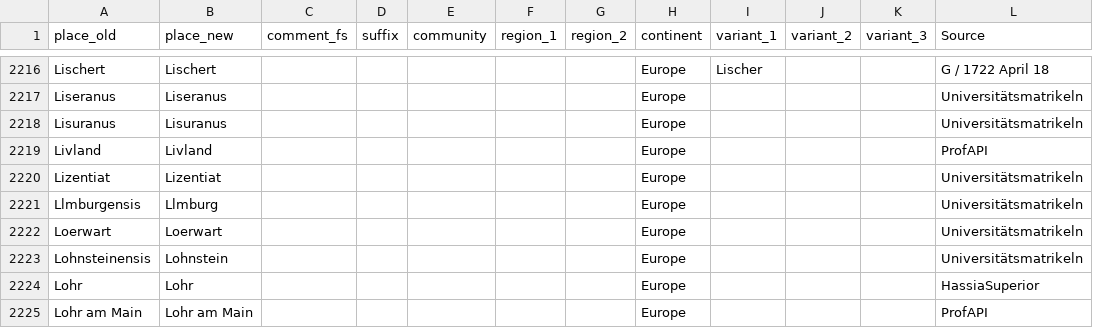
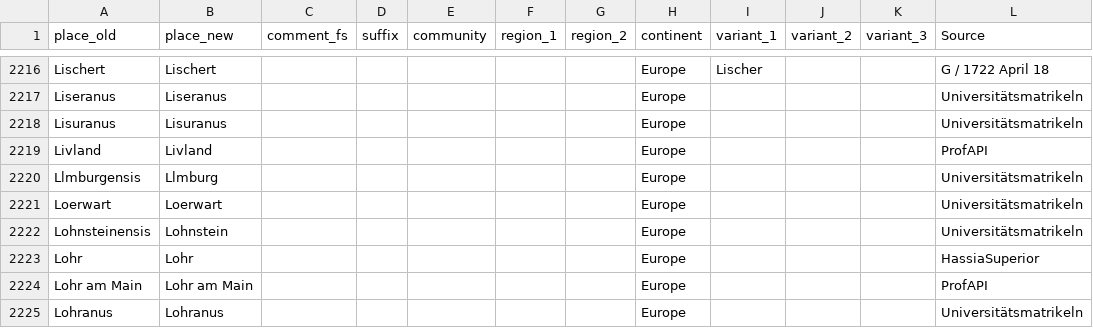
Before and after one commit to ieg-dhr/DigiKAR, a CSV file: OntologyFiles/place_ontology.csv, drawn as a sheet; only a part is shown, gaps mark what is left out; the shorter side is filled out with more unchanged rows; the diff names each change by its address in the sheet, - before the commit and + after, or states it on an @@ line.

Commit message:
Update place_ontology.csv

```diff
--- a/OntologyFiles/place_ontology.csv
+++ b/OntologyFiles/place_ontology.csv
-row 2220: Lizentiat | Lizentiat |  |  |  |  |  | Europe |  |  |  | Universitätsmatrikeln
```
